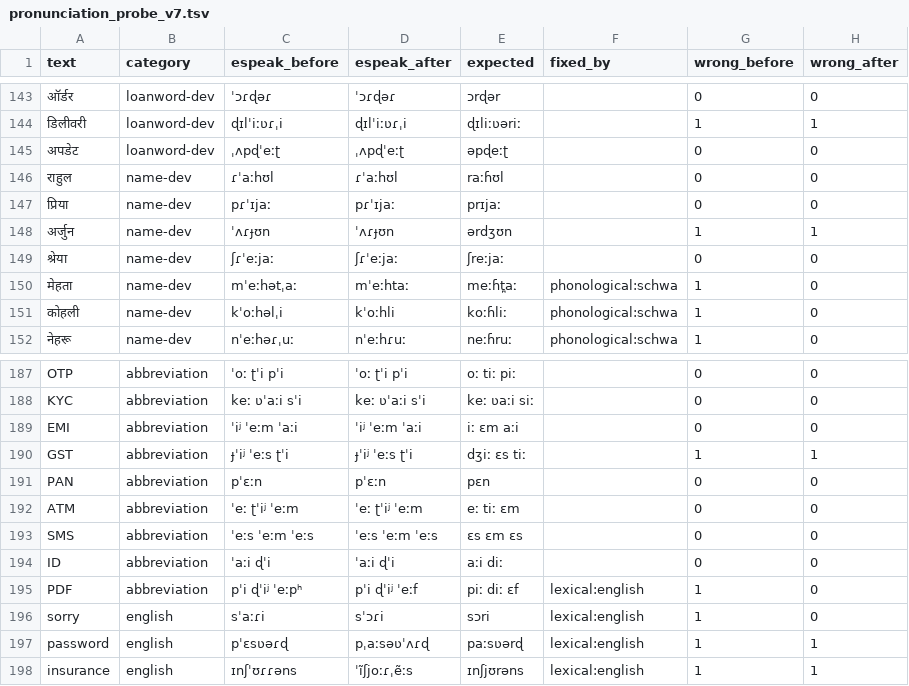
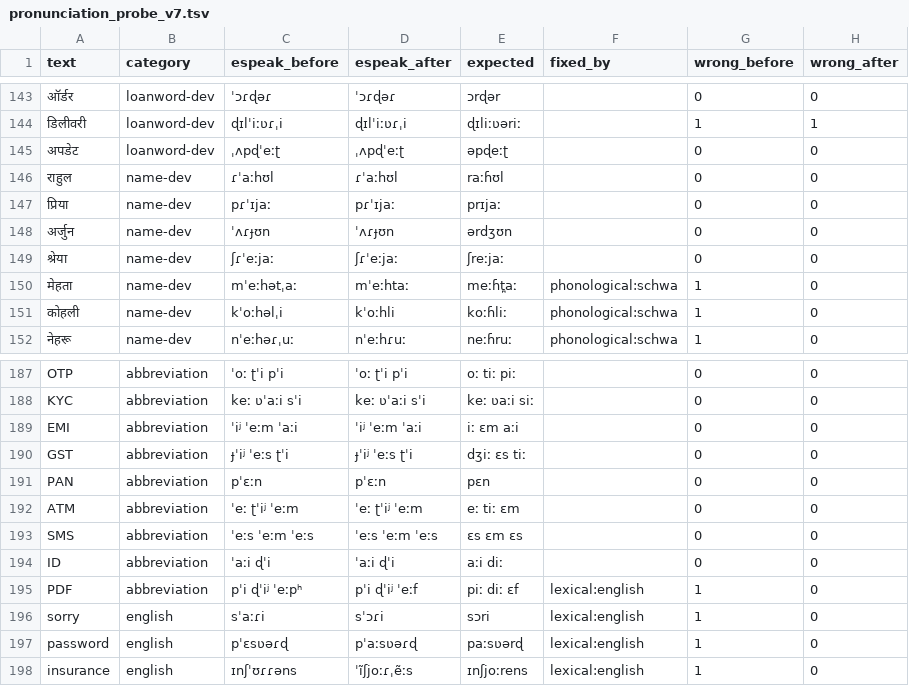
Before and after one commit to vishwajit76/custom-tts, a TSV file: bench/results/pronunciation_probe_v7.tsv, drawn as a sheet; only a part is shown, gaps mark what is left out; the diff covers the shown part only.

```diff
--- a/bench/results/pronunciation_probe_v7.tsv
+++ b/bench/results/pronunciation_probe_v7.tsv
@@ -147,3 +147,3 @@ text	category	espeak_before	espeak_after	expected	fixed_by	wrong_before	wrong_af
 प्रिया	name-dev	pɾˈɪjaː	pɾˈɪjaː	prɪjaː		0	0
-अर्जुन	name-dev	ˈʌɾɟʊn	ˈʌɾɟʊn	ərdʒʊn		1	1
+अर्जुन	name-dev	ˈʌɾɟʊn	ˈʌɾɟʊn	ərdʒʊn		0	0
 श्रेया	name-dev	ʃɾˈeːjaː	ʃɾˈeːjaː	ʃreːjaː		0	0
@@ -189,3 +189,3 @@ KYC	abbreviation	keː ʋˈaːi sˈi	keː ʋˈaːi sˈi	keː ʋaːi siː		0	0
 EMI	abbreviation	ˈiʲ ˈeːm ˈaːi	ˈiʲ ˈeːm ˈaːi	iː ɛm aːi		0	0
-GST	abbreviation	ɟˈiʲ ˈeːs ʈˈi	ɟˈiʲ ˈeːs ʈˈi	dʒiː ɛs tiː		1	1
+GST	abbreviation	ɟˈiʲ ˈeːs ʈˈi	ɟˈiʲ ˈeːs ʈˈi	dʒiː ɛs tiː		0	0
 PAN	abbreviation	pˈɛːn	pˈɛːn	pɛn		0	0
@@ -196,3 +196,3 @@ PDF	abbreviation	pˈi ɖˈiʲ ˈeːpʰ	pˈi ɖˈiʲ ˈeːf	piː diː ɛf	lexical
 sorry	english	sˈaːɾi	sˈɔɾi	sɔri	lexical:english	1	0
-password	english	pˈɛsʋəɾɖ	pˌaːsəʋˈʌɾɖ	paːsʋərɖ	lexical:english	1	1
-insurance	english	ɪnʃˈʊɾɾəns	ˈĩʃjoːɾˌẽːs	ɪnʃjʊrəns	lexical:english	1	1
+password	english	pˈɛsʋəɾɖ	pˈaːsʋəɾɖ	paːsʋərɖ	lexical:english	1	0
+insurance	english	ɪnʃˈʊɾɾəns	ˈĩʃjoːɾˌẽːs	ɪnʃjoːrens	lexical:english	1	0
```
Also changed, not shown: 38 edited cells elsewhere in this file, bench/pronunciation_probe_items.tsv, 2 other files.
